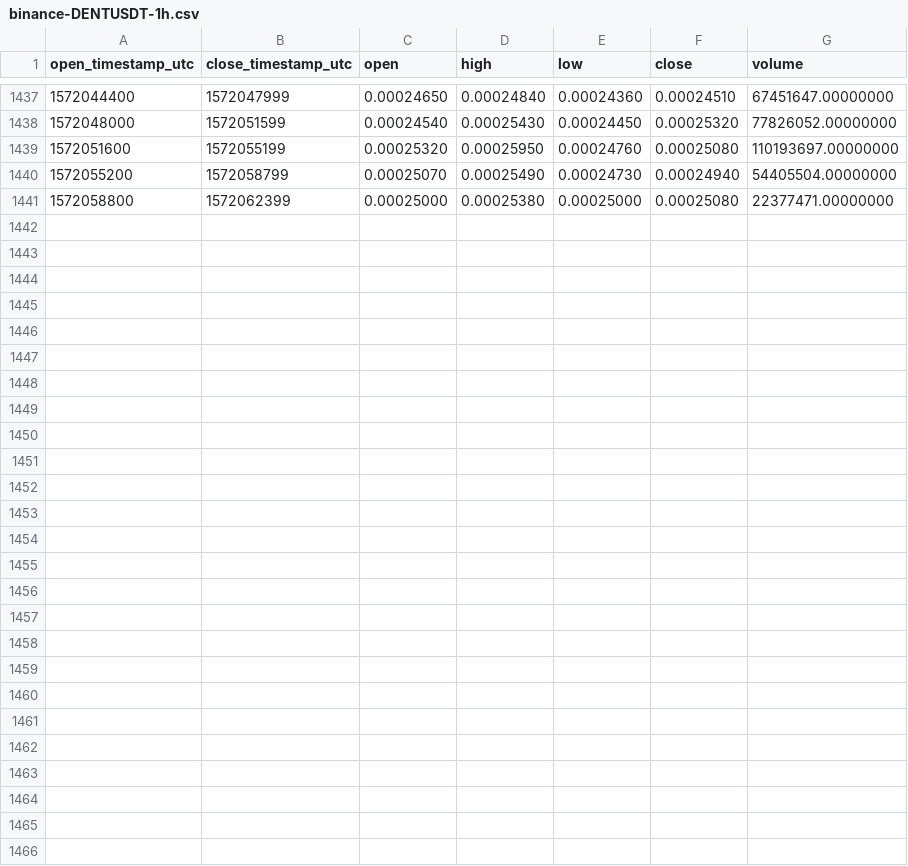
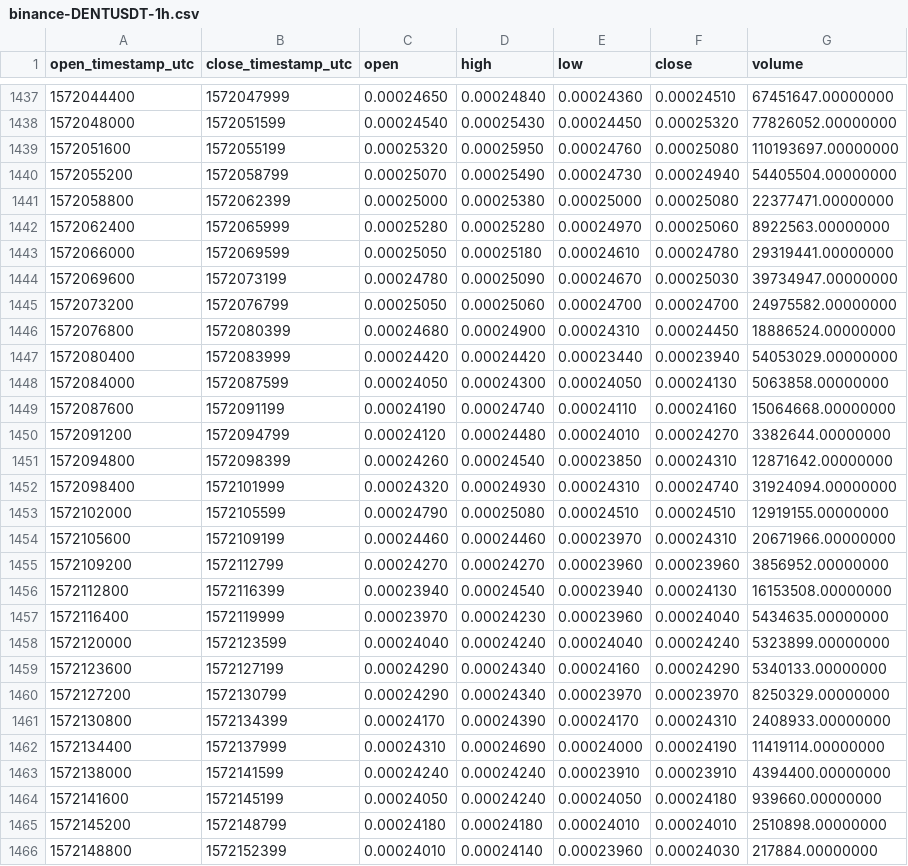
Before and after one commit to cryptobigbro/binance-DENTUSDT, a CSV file: binance-DENTUSDT-1h.csv, drawn as a sheet; only a part is shown, gaps mark what is left out.

Commit message:
Update OHLCV data.

```diff
--- a/binance-DENTUSDT-1h.csv
+++ b/binance-DENTUSDT-1h.csv
@@ -1441 +1441,26 @@ open_timestamp_utc,close_timestamp_utc,open,high,low,close,volume
 1572058800,1572062399,0.00025000,0.00025380,0.00025000,0.00025080,22377471.00000000
+1572062400,1572065999,0.00025280,0.00025280,0.00024970,0.00025060,8922563.00000000
+1572066000,1572069599,0.00025050,0.00025180,0.00024610,0.00024780,29319441.00000000
+1572069600,1572073199,0.00024780,0.00025090,0.00024670,0.00025030,39734947.00000000
+1572073200,1572076799,0.00025050,0.00025060,0.00024700,0.00024700,24975582.00000000
+1572076800,1572080399,0.00024680,0.00024900,0.00024310,0.00024450,18886524.00000000
+1572080400,1572083999,0.00024420,0.00024420,0.00023440,0.00023940,54053029.00000000
+1572084000,1572087599,0.00024050,0.00024300,0.00024050,0.00024130,5063858.00000000
+1572087600,1572091199,0.00024190,0.00024740,0.00024110,0.00024160,15064668.00000000
+1572091200,1572094799,0.00024120,0.00024480,0.00024010,0.00024270,3382644.00000000
+1572094800,1572098399,0.00024260,0.00024540,0.00023850,0.00024310,12871642.00000000
+1572098400,1572101999,0.00024320,0.00024930,0.00024310,0.00024740,31924094.00000000
+1572102000,1572105599,0.00024790,0.00025080,0.00024510,0.00024510,12919155.00000000
+1572105600,1572109199,0.00024460,0.00024460,0.00023970,0.00024310,20671966.00000000
+1572109200,1572112799,0.00024270,0.00024270,0.00023960,0.00023960,3856952.00000000
+1572112800,1572116399,0.00023940,0.00024540,0.00023940,0.00024130,16153508.00000000
+1572116400,1572119999,0.00023970,0.00024230,0.00023960,0.00024040,5434635.00000000
+1572120000,1572123599,0.00024040,0.00024240,0.00024040,0.00024240,5323899.00000000
+1572123600,1572127199,0.00024290,0.00024340,0.00024160,0.00024290,5340133.00000000
+1572127200,1572130799,0.00024290,0.00024340,0.00023970,0.00023970,8250329.00000000
+1572130800,1572134399,0.00024170,0.00024390,0.00024170,0.00024310,2408933.00000000
+1572134400,1572137999,0.00024310,0.00024690,0.00024000,0.00024190,11419114.00000000
+1572138000,1572141599,0.00024240,0.00024240,0.00023910,0.00023910,4394400.00000000
+1572141600,1572145199,0.00024050,0.00024240,0.00024050,0.00024180,939660.00000000
+1572145200,1572148799,0.00024180,0.00024180,0.00024010,0.00024010,2510898.00000000
+1572148800,1572152399,0.00024010,0.00024140,0.00023960,0.00024030,217884.00000000
```
Also changed, not shown: binance-DENTUSDT-1d.csv.
